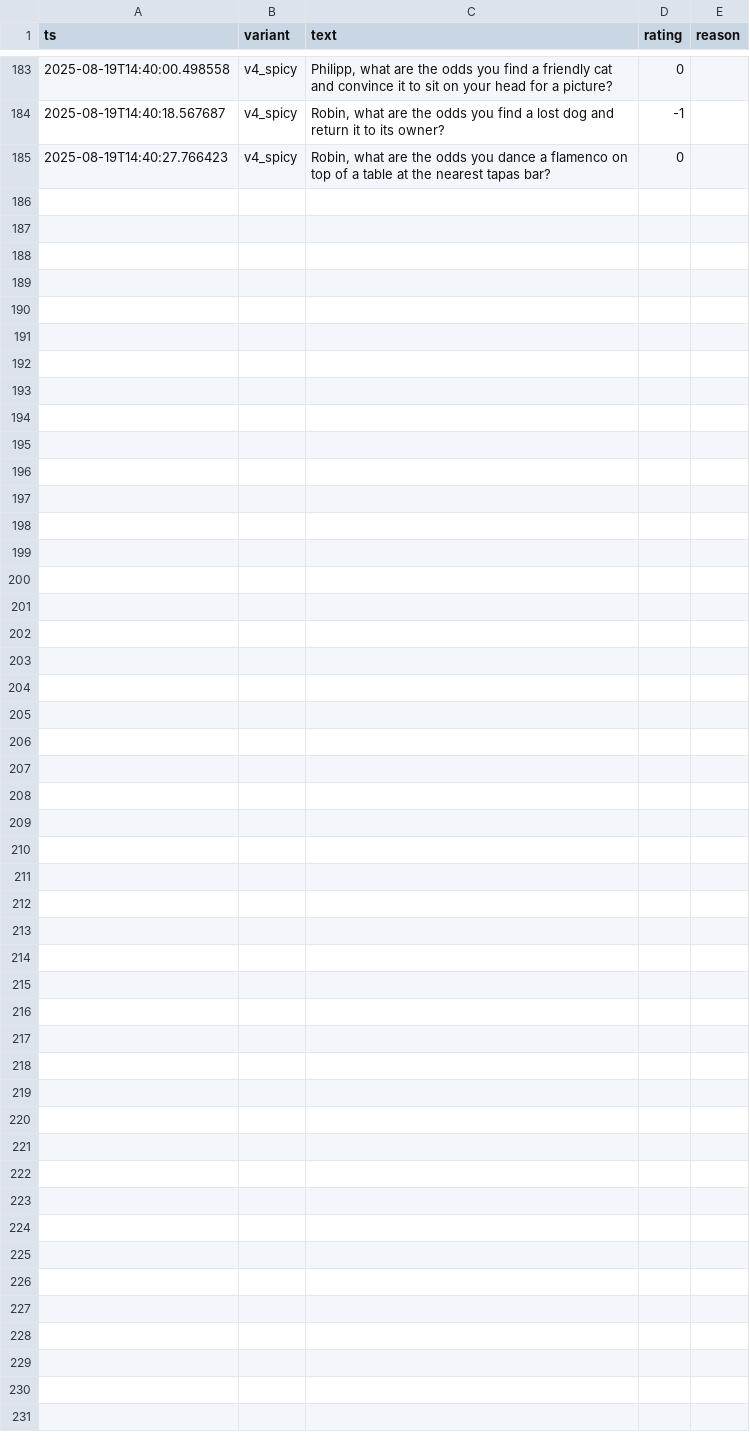
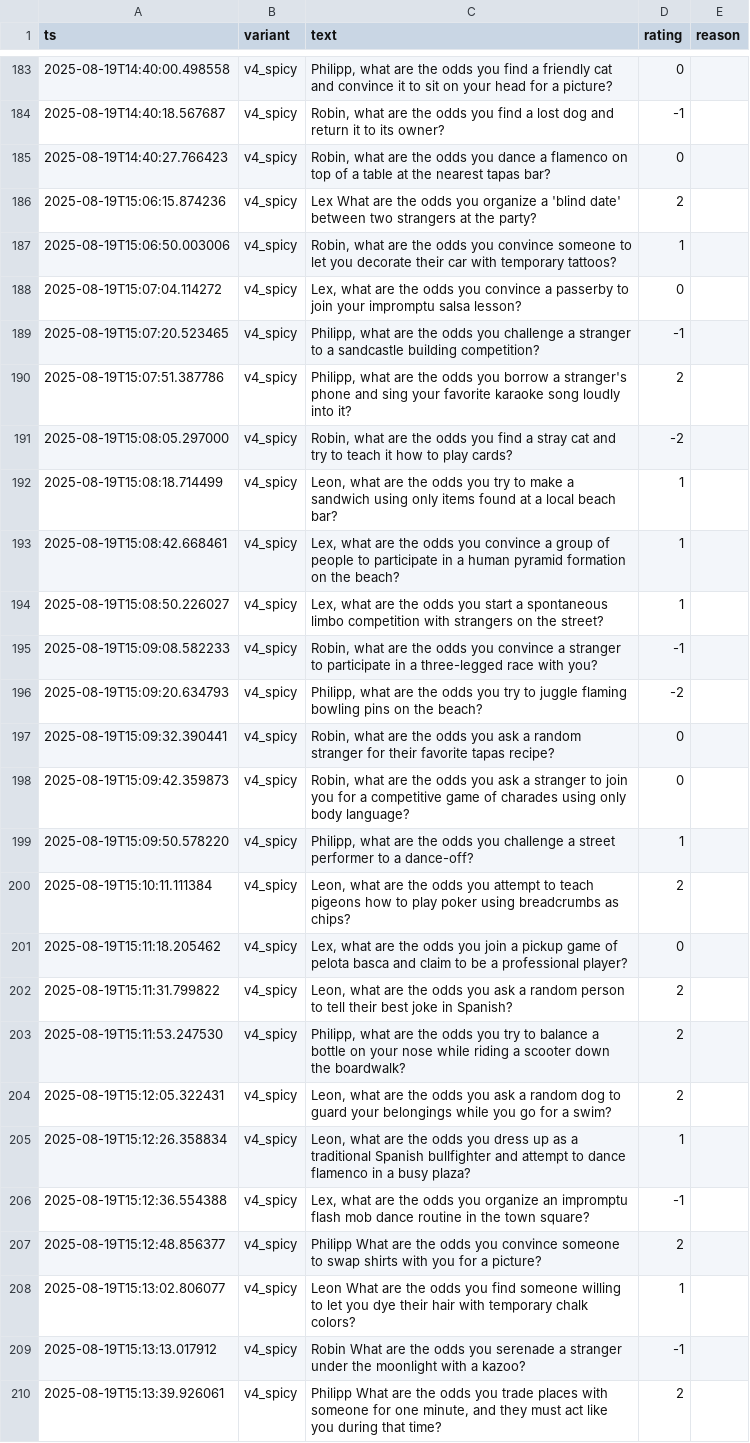
Before and after one commit to MirDochEgal555/Odds, a CSV file: data/feedback.csv, drawn as a sheet; only a part is shown, gaps mark what is left out; the diff names each change by its address in the sheet, - before the commit and + after, or states it on an @@ line.

```diff
--- a/data/feedback.csv
+++ b/data/feedback.csv
+row 186: 2025-08-19T15:06:15.874236 | v4_spicy | Lex What are the odds you organize a 'blind date' between two strangers at the party? | 2
+row 187: 2025-08-19T15:06:50.003006 | v4_spicy | Robin, what are the odds you convince someone to let you decorate their car with temporary tattoos? | 1
+row 188: 2025-08-19T15:07:04.114272 | v4_spicy | Lex, what are the odds you convince a passerby to join your impromptu salsa lesson? | 0
+row 189: 2025-08-19T15:07:20.523465 | v4_spicy | Philipp, what are the odds you challenge a stranger to a sandcastle building competition? | -1
+row 190: 2025-08-19T15:07:51.387786 | v4_spicy | Philipp, what are the odds you borrow a stranger's phone and sing your favorite karaoke song loudly into it? | 2
+row 191: 2025-08-19T15:08:05.297000 | v4_spicy | Robin, what are the odds you find a stray cat and try to teach it how to play cards? | -2
+row 192: 2025-08-19T15:08:18.714499 | v4_spicy | Leon, what are the odds you try to make a sandwich using only items found at a local beach bar? | 1
+row 193: 2025-08-19T15:08:42.668461 | v4_spicy | Lex, what are the odds you convince a group of people to participate in a human pyramid formation on the beach? | 1
+row 194: 2025-08-19T15:08:50.226027 | v4_spicy | Lex, what are the odds you start a spontaneous limbo competition with strangers on the street? | 1
+row 195: 2025-08-19T15:09:08.582233 | v4_spicy | Robin, what are the odds you convince a stranger to participate in a three-legged race with you? | -1
+row 196: 2025-08-19T15:09:20.634793 | v4_spicy | Philipp, what are the odds you try to juggle flaming bowling pins on the beach? | -2
+row 197: 2025-08-19T15:09:32.390441 | v4_spicy | Robin, what are the odds you ask a random stranger for their favorite tapas recipe? | 0
+row 198: 2025-08-19T15:09:42.359873 | v4_spicy | Robin, what are the odds you ask a stranger to join you for a competitive game of charades using only body language? | 0
+row 199: 2025-08-19T15:09:50.578220 | v4_spicy | Philipp, what are the odds you challenge a street performer to a dance-off? | 1
+row 200: 2025-08-19T15:10:11.111384 | v4_spicy | Leon, what are the odds you attempt to teach pigeons how to play poker using breadcrumbs as chips? | 2
+row 201: 2025-08-19T15:11:18.205462 | v4_spicy | Lex, what are the odds you join a pickup game of pelota basca and claim to be a professional player? | 0
+row 202: 2025-08-19T15:11:31.799822 | v4_spicy | Leon, what are the odds you ask a random person to tell their best joke in Spanish? | 2
+row 203: 2025-08-19T15:11:53.247530 | v4_spicy | Philipp, what are the odds you try to balance a bottle on your nose while riding a scooter down the boardwalk? | 2
+row 204: 2025-08-19T15:12:05.322431 | v4_spicy | Leon, what are the odds you ask a random dog to guard your belongings while you go for a swim? | 2
+row 205: 2025-08-19T15:12:26.358834 | v4_spicy | Leon, what are the odds you dress up as a traditional Spanish bullfighter and attempt to dance flamenco in a busy plaza? | 1
+row 206: 2025-08-19T15:12:36.554388 | v4_spicy | Lex, what are the odds you organize an impromptu flash mob dance routine in the town square? | -1
+row 207: 2025-08-19T15:12:48.856377 | v4_spicy | Philipp What are the odds you convince someone to swap shirts with you for a picture? | 2
+row 208: 2025-08-19T15:13:02.806077 | v4_spicy | Leon What are the odds you find someone willing to let you dye their hair with temporary chalk colors? | 1
+row 209: 2025-08-19T15:13:13.017912 | v4_spicy | Robin What are the odds you serenade a stranger under the moonlight with a kazoo? | -1
+row 210: 2025-08-19T15:13:39.926061 | v4_spicy | Philipp What are the odds you trade places with someone for one minute, and they must act like you during that time? | 2
```
Also changed, not shown: 6 other files.
